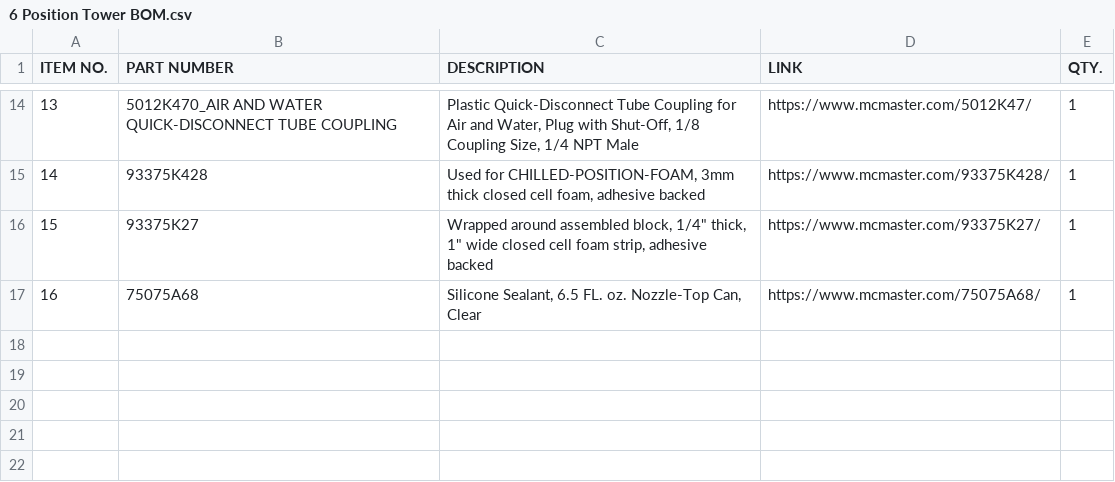
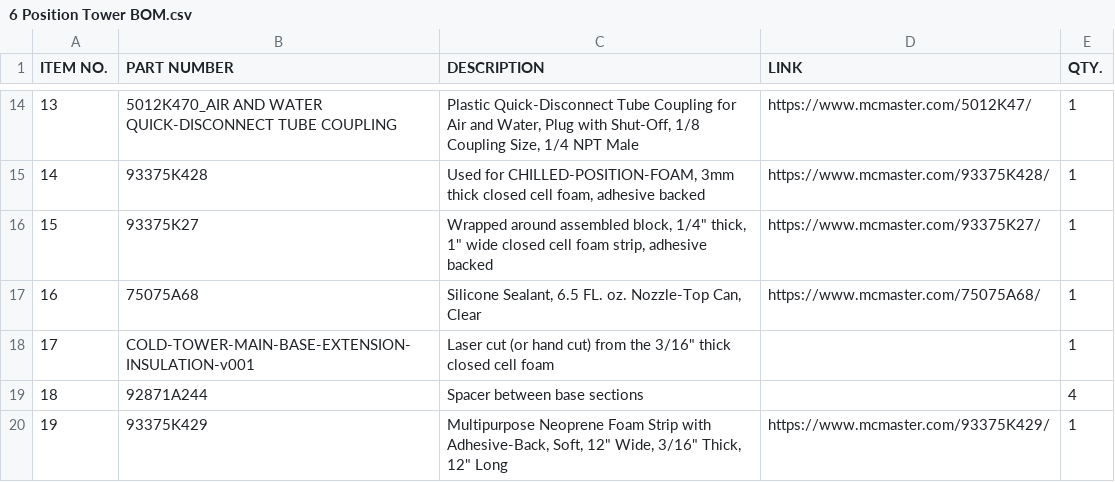
Before and after one commit to calico/calico-automation-plate-chillers, a CSV file: 6 Position Cold Tower/6 Position Tower BOM.csv, drawn as a sheet; only a part is shown, gaps mark what is left out.

```diff
--- a/6 Position Cold Tower/6 Position Tower BOM.csv
+++ b/6 Position Cold Tower/6 Position Tower BOM.csv
@@ -17 +17,4 @@ ITEM NO.,PART NUMBER,DESCRIPTION,LINK,QTY.
 16,75075A68,"Silicone Sealant, 6.5 FL. oz. Nozzle-Top Can, Clear",https://www.mcmaster.com/75075A68/,1
+17,COLD-TOWER-MAIN-BASE-EXTENSION-INSULATION-v001,"Laser cut (or hand cut) from the 3/16"" thick closed cell foam",,1
+18,92871A244,Spacer between base sections,,4
+19,93375K429,"Multipurpose Neoprene Foam Strip with Adhesive-Back, Soft, 12"" Wide, 3/16"" Thick, 12"" Long ",https://www.mcmaster.com/93375K429/,1
```
Also changed, not shown: 4 Position Cold Tower/4 Position Cold Tower BOM.csv, 18 other files.
